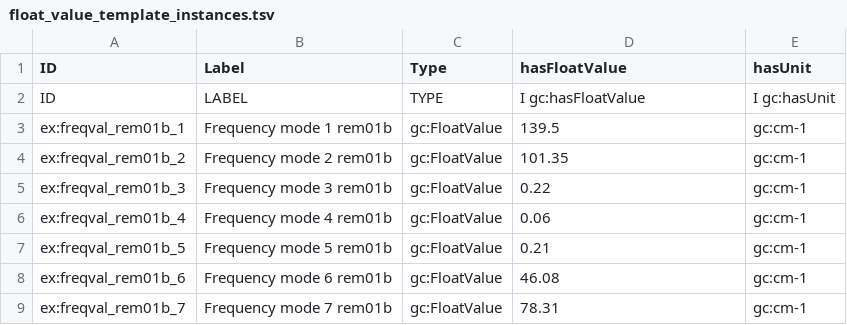
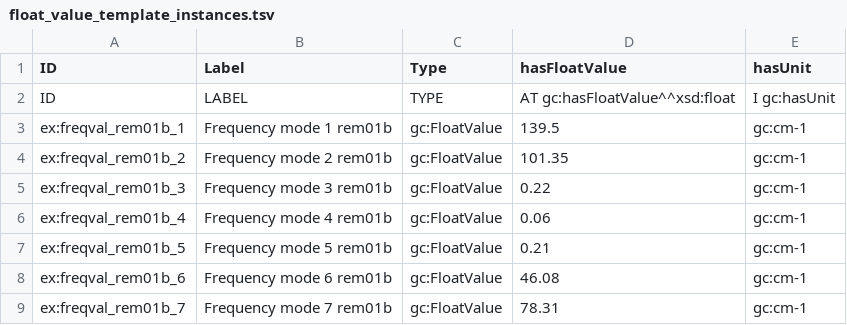
Before and after one commit to Darren01/ont_mm, a TSV file: examples/ont/float_value_template_instances.tsv, drawn as a sheet; only a part is shown.

```diff
--- a/examples/ont/float_value_template_instances.tsv
+++ b/examples/ont/float_value_template_instances.tsv
@@ -1,3 +1,3 @@
 ID	Label	Type	hasFloatValue	hasUnit
-ID	LABEL	TYPE	I gc:hasFloatValue	I gc:hasUnit
+ID	LABEL	TYPE	AT gc:hasFloatValue^^xsd:float	I gc:hasUnit
 ex:freqval_rem01b_1	Frequency mode 1 rem01b	gc:FloatValue	139.5	gc:cm-1
```
Also changed, not shown: examples/ont/constraint_template_instances.tsv, templates/constraint_template.tsv, 1 other file.
